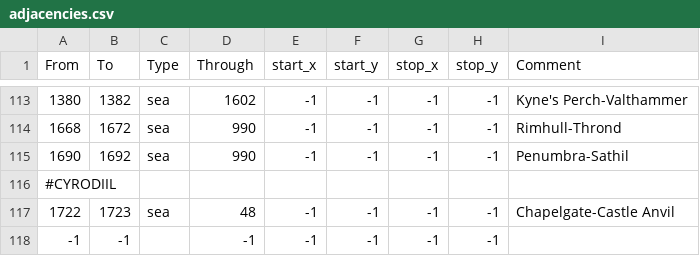
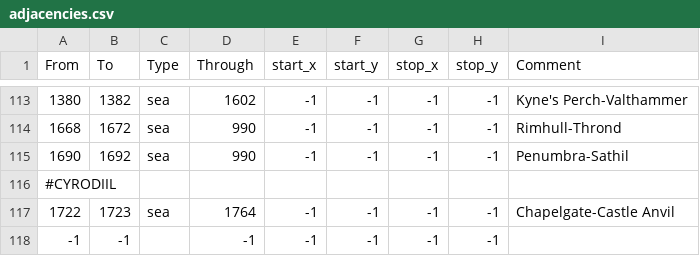
Before and after one commit to Vertimnus/elder-kings-ck3, a CSV file: map_data/adjacencies.csv, drawn as a sheet; only a part is shown, gaps mark what is left out.

```diff
--- a/map_data/adjacencies.csv
+++ b/map_data/adjacencies.csv
@@ -116,3 +116,3 @@
 #CYRODIIL
-1722;1723;sea;48;-1;-1;-1;-1;Chapelgate-Castle Anvil
+1722;1723;sea;1764;-1;-1;-1;-1;Chapelgate-Castle Anvil
 -1;-1;;-1;-1;-1;-1;-1;
```
Also changed, not shown: map_data/definition.csv, 5 other files.
